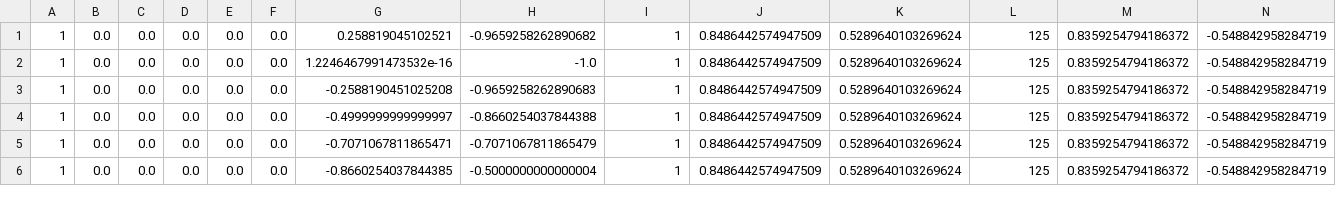
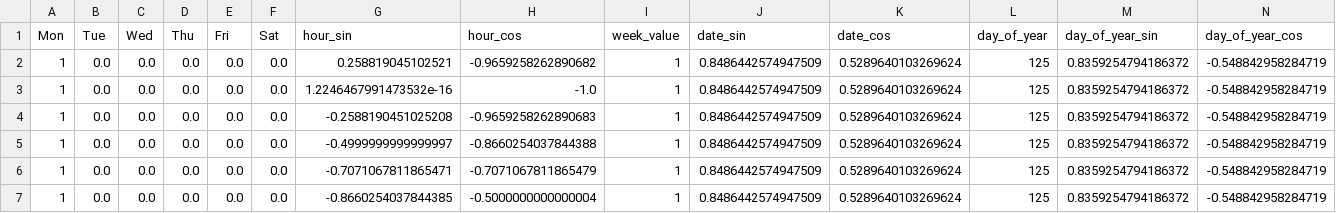
Before and after one commit to milkbottledude/woodlands-jb_tracker, a CSV file: finaldata_20_to_32.csv, drawn as a sheet; only a part is shown; rows hold the shown columns only; the diff names each change by its address in the sheet, - before the commit and + after, or states it on an @@ line.

```diff
--- a/finaldata_20_to_32.csv
+++ b/finaldata_20_to_32.csv
+row 1: Mon | Tue | Wed | Thu | Fri | Sat | hour_sin | hour_cos | week_value | date_sin | date_cos | day_of_year | day_of_year_sin | day_of_year_cos
```
Also changed, not shown: 5 other files.
